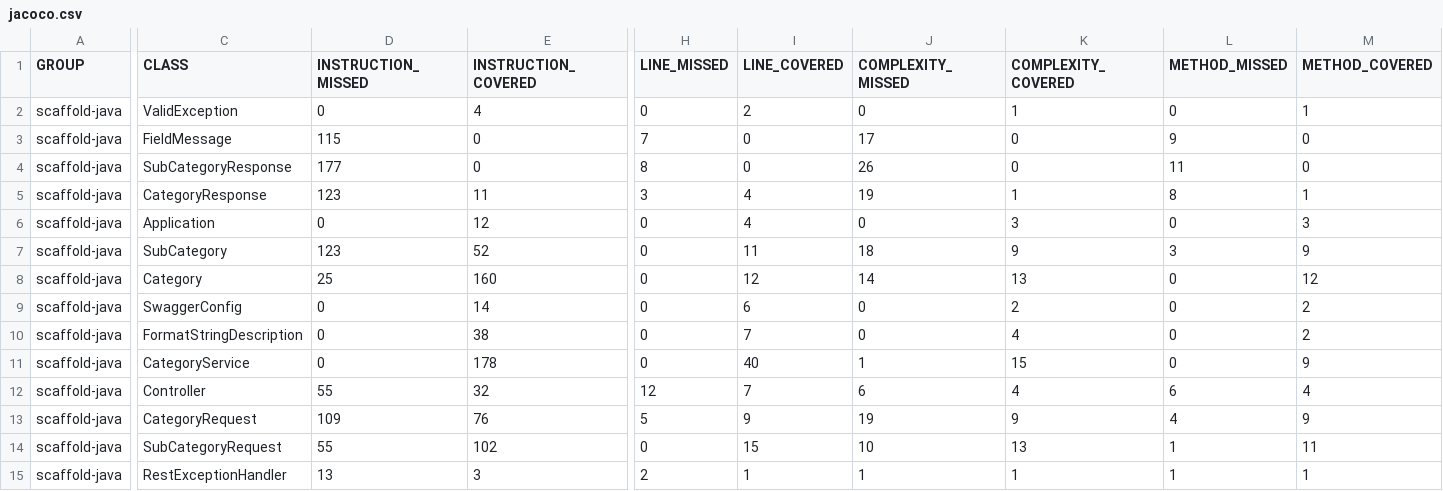
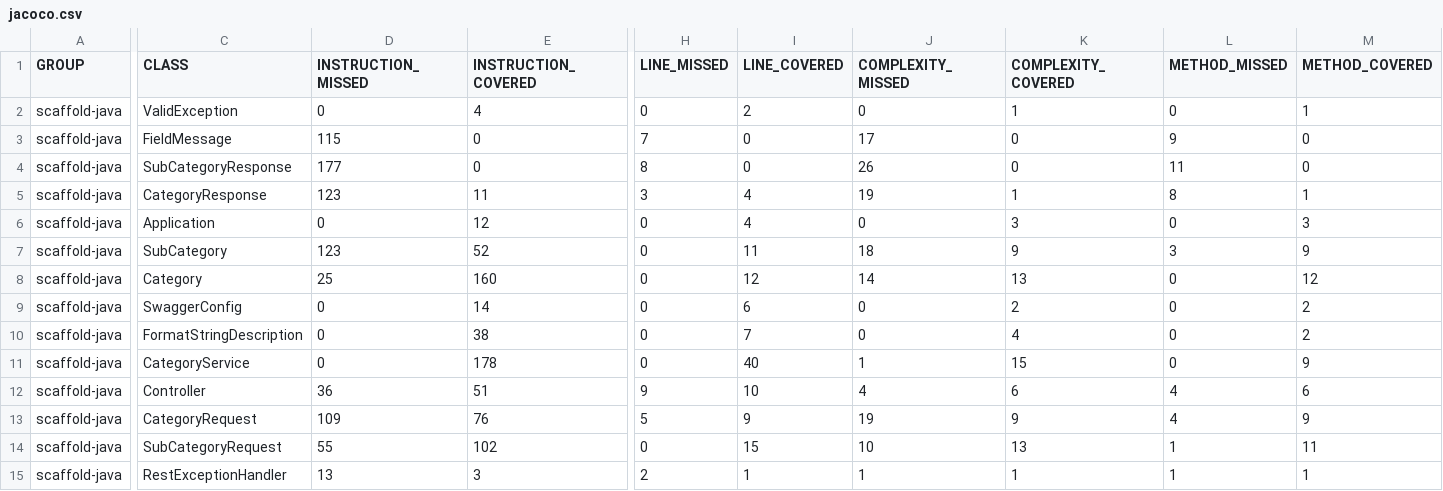
Before and after one commit to Squad-Ecore/projeto-meva-category, a CSV file: target/site/jacoco/jacoco.csv, drawn as a sheet; only a part is shown, gaps mark what is left out; the diff names each change by its address in the sheet, - before the commit and + after, or states it on an @@ line.

```diff
--- a/target/site/jacoco/jacoco.csv
+++ b/target/site/jacoco/jacoco.csv
-D12 (INSTRUCTION_MISSED): 55
+D12 (INSTRUCTION_MISSED): 36
-E12 (INSTRUCTION_COVERED): 32
+E12 (INSTRUCTION_COVERED): 51
-H12 (LINE_MISSED): 12
+H12 (LINE_MISSED): 9
-I12 (LINE_COVERED): 7
+I12 (LINE_COVERED): 10
-J12 (COMPLEXITY_MISSED): 6
+J12 (COMPLEXITY_MISSED): 4
-K12 (COMPLEXITY_COVERED): 4
+K12 (COMPLEXITY_COVERED): 6
-L12 (METHOD_MISSED): 6
+L12 (METHOD_MISSED): 4
-M12 (METHOD_COVERED): 4
+M12 (METHOD_COVERED): 6
```
Also changed, not shown: 24 other files.
